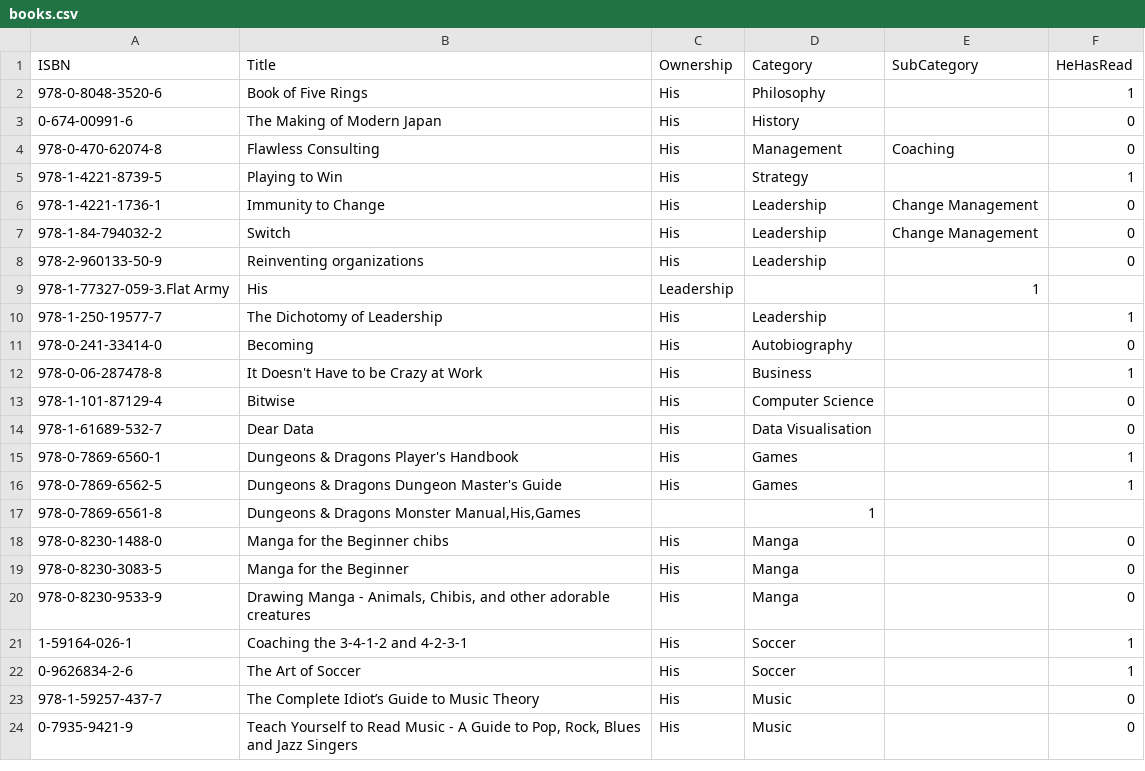
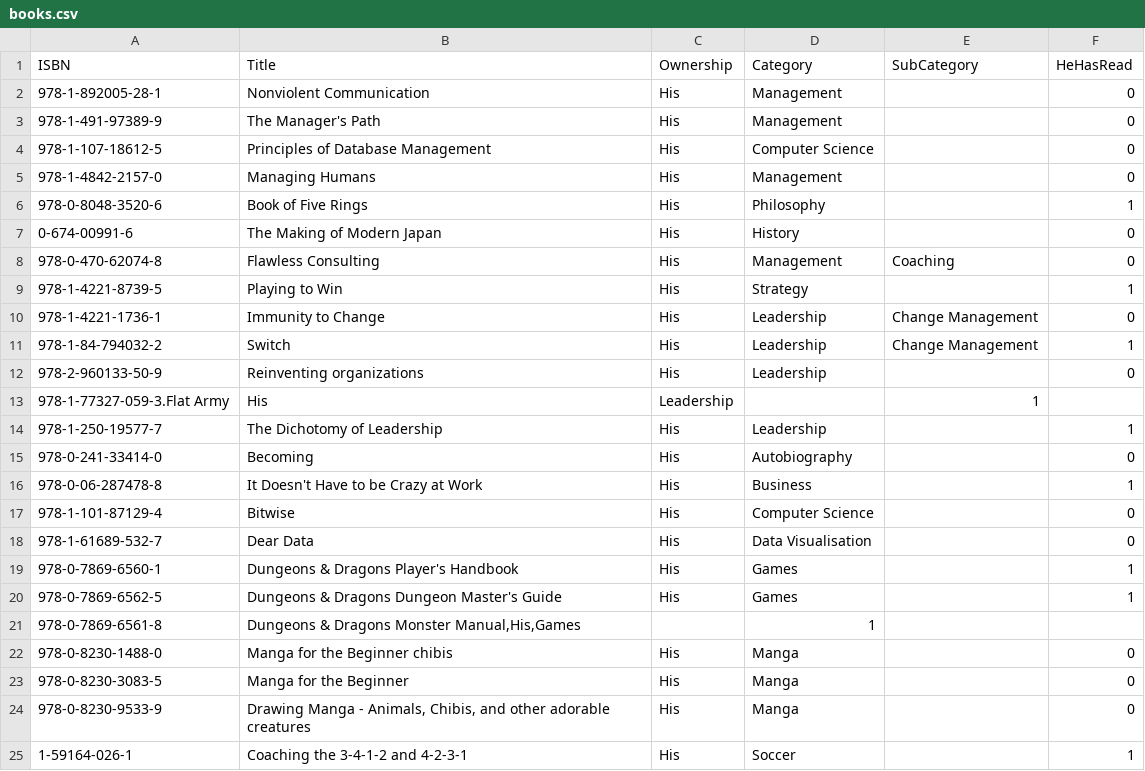
Before and after one commit to ThoughtfulPractice/books_catalogue_vis, a CSV file: data/raw/books.csv, drawn as a sheet; only a part is shown; the shorter side is filled out with more unchanged rows.

Commit message:
Update books.csv

```diff
--- a/data/raw/books.csv
+++ b/data/raw/books.csv
@@ -1,2 +1,6 @@
 ISBN,Title,Ownership,Category,SubCategory,HeHasRead
+978-1-892005-28-1,Nonviolent Communication,His,Management,,0
+978-1-491-97389-9,"The Manager's Path",His,Management,,0
+978-1-107-18612-5,Principles of Database Management,His,Computer Science,,0
+978-1-4842-2157-0,Managing Humans,His,Management,,0
 978-0-8048-3520-6,Book of Five Rings,His,Philosophy,,1
@@ -6,3 +10,3 @@ ISBN,Title,Ownership,Category,SubCategory,HeHasRead
 978-1-4221-1736-1,Immunity to Change,His,Leadership,Change Management,0
-978-1-84-794032-2,Switch,His,Leadership,Change Management,0
+978-1-84-794032-2,Switch,His,Leadership,Change Management,1
 978-2-960133-50-9,Reinventing organizations,His,Leadership,,0
@@ -17,3 +21,3 @@ ISBN,Title,Ownership,Category,SubCategory,HeHasRead
 978-0-7869-6561-8,"Dungeons & Dragons Monster Manual,His,Games",,1
-978-0-8230-1488-0,Manga for the Beginner chibs,His,Manga,,0
+978-0-8230-1488-0,Manga for the Beginner chibis,His,Manga,,0
 978-0-8230-3083-5,Manga for the Beginner,His,Manga,,0
```
